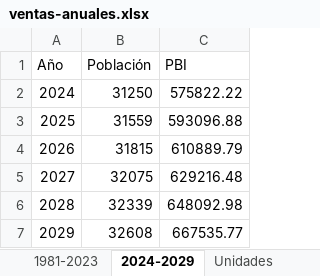
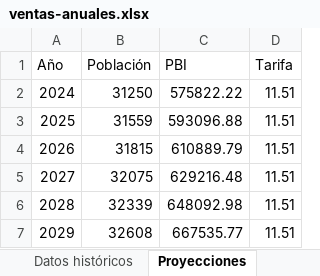
Before and after one commit to rayoartificial/proyecciones, an Excel workbook: ventas-anuales.xlsx, sheet Proyecciones, drawn as a sheet; values as stored, in another font and other column widths than the file's, no borders; the diff names each change by its address in the sheet, - before the commit and + after, or states it on an @@ line.

Commit message:
proyecciones 2024-2029

```diff
--- a/ventas-anuales.xlsx (sheet Proyecciones)
+++ b/ventas-anuales.xlsx (sheet Proyecciones)
-sheet tab: 1981-2023
+sheet tab: Datos históricos
-sheet tab: 2024-2029
+sheet tab: Proyecciones
+column D (Tarifa), rows 2-7: all 11.51
```
Also changed, not shown: 4 other files.
